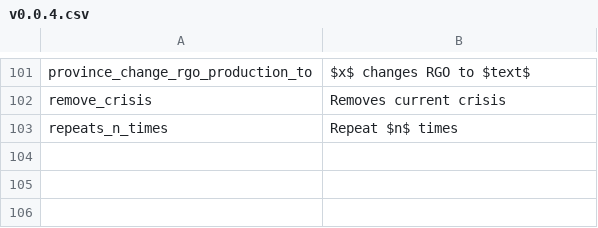
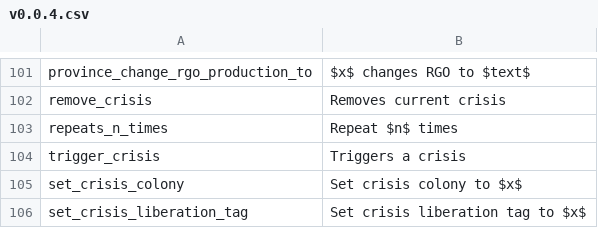
Before and after one commit to Nivaturimika/Katerina-Engine, a CSV file: assets/localisation/en_US/v0.0.4.csv, drawn as a sheet; only a part is shown, gaps mark what is left out.

Commit message:
trigger crisis effect

```diff
--- a/assets/localisation/en_US/v0.0.4.csv
+++ b/assets/localisation/en_US/v0.0.4.csv
@@ -103 +103,4 @@ remove_crisis;Removes current crisis
 repeats_n_times;Repeat $n$ times
+trigger_crisis;Triggers a crisis
+set_crisis_colony;Set crisis colony to $x$
+set_crisis_liberation_tag;Set crisis liberation tag to $x$
```
Also changed, not shown: 9 other files.
